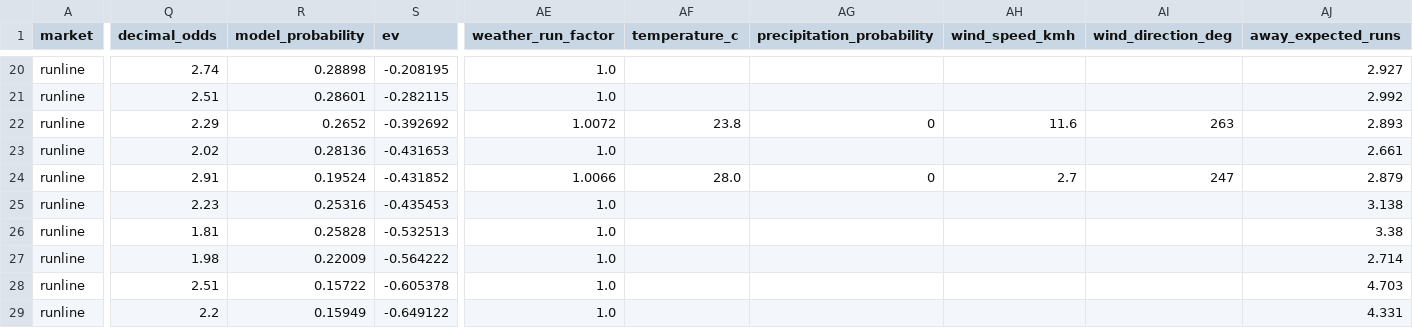
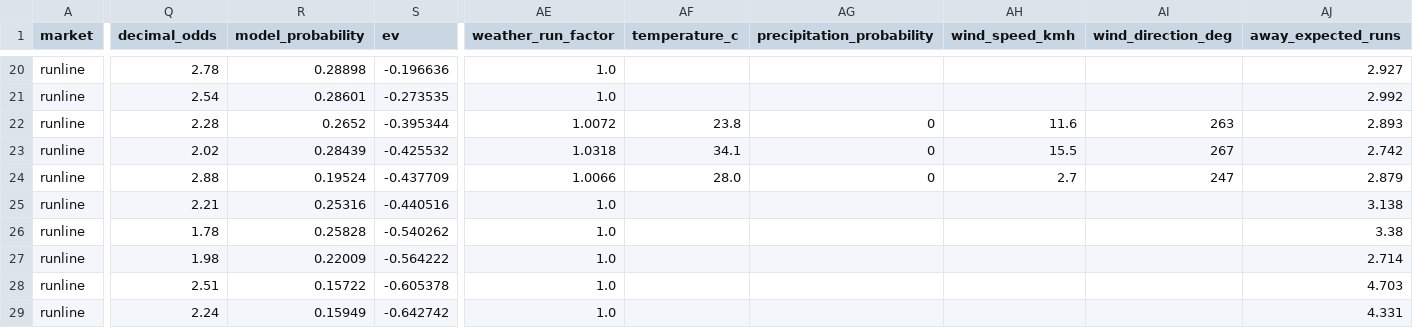
Before and after one commit to kouheiarai/mlb-ai-predictor, a CSV file: data/runline_predictions.csv, drawn as a sheet; only a part is shown, gaps mark what is left out; the diff covers the shown part only; the diff names each change by its address in the sheet, - before the commit and + after, or states it on an @@ line.

```diff
--- a/data/runline_predictions.csv
+++ b/data/runline_predictions.csv
-Q20 (decimal_odds): 2.74
+Q20 (decimal_odds): 2.78
-S20 (ev): -0.208195
+S20 (ev): -0.196636
-Q21 (decimal_odds): 2.51
+Q21 (decimal_odds): 2.54
-S21 (ev): -0.282115
+S21 (ev): -0.273535
-Q22 (decimal_odds): 2.29
+Q22 (decimal_odds): 2.28
-S22 (ev): -0.392692
+S22 (ev): -0.395344
-R23 (model_probability): 0.28136
+R23 (model_probability): 0.28439
-S23 (ev): -0.431653
+S23 (ev): -0.425532
-AE23 (weather_run_factor): 1.0
+AE23 (weather_run_factor): 1.0318
-AF23 (temperature_c): (empty)
+AF23 (temperature_c): 34.1
-AG23 (precipitation_probability): (empty)
+AG23 (precipitation_probability): 0
-AH23 (wind_speed_kmh): (empty)
+AH23 (wind_speed_kmh): 15.5
-AI23 (wind_direction_deg): (empty)
+AI23 (wind_direction_deg): 267
-AJ23 (away_expected_runs): 2.661
+AJ23 (away_expected_runs): 2.742
-Q24 (decimal_odds): 2.91
+Q24 (decimal_odds): 2.88
-S24 (ev): -0.431852
+S24 (ev): -0.437709
-Q25 (decimal_odds): 2.23
+Q25 (decimal_odds): 2.21
-S25 (ev): -0.435453
+S25 (ev): -0.440516
-Q26 (decimal_odds): 1.81
+Q26 (decimal_odds): 1.78
-S26 (ev): -0.532513
+S26 (ev): -0.540262
-Q29 (decimal_odds): 2.2
+Q29 (decimal_odds): 2.24
-S29 (ev): -0.649122
+S29 (ev): -0.642742
```
Also changed, not shown: 1 added row, 1 removed row and 74 edited cells elsewhere in this file, data/predictions.csv, docs/predictions.csv, 51 other files.
